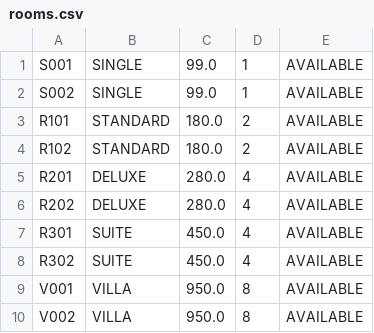
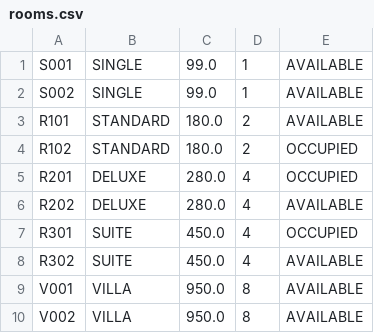
Before and after one commit to AnsonCjh/DSA_Ass, a CSV file: data/rooms.csv, drawn as a sheet.

```diff
--- a/data/rooms.csv
+++ b/data/rooms.csv
@@ -3,6 +3,6 @@ S002|SINGLE|99.0|1|AVAILABLE
 R101|STANDARD|180.0|2|AVAILABLE
-R102|STANDARD|180.0|2|AVAILABLE
-R201|DELUXE|280.0|4|AVAILABLE
+R102|STANDARD|180.0|2|OCCUPIED
+R201|DELUXE|280.0|4|OCCUPIED
 R202|DELUXE|280.0|4|AVAILABLE
-R301|SUITE|450.0|4|AVAILABLE
+R301|SUITE|450.0|4|OCCUPIED
 R302|SUITE|450.0|4|AVAILABLE
```
Also changed, not shown: 19 other files.
